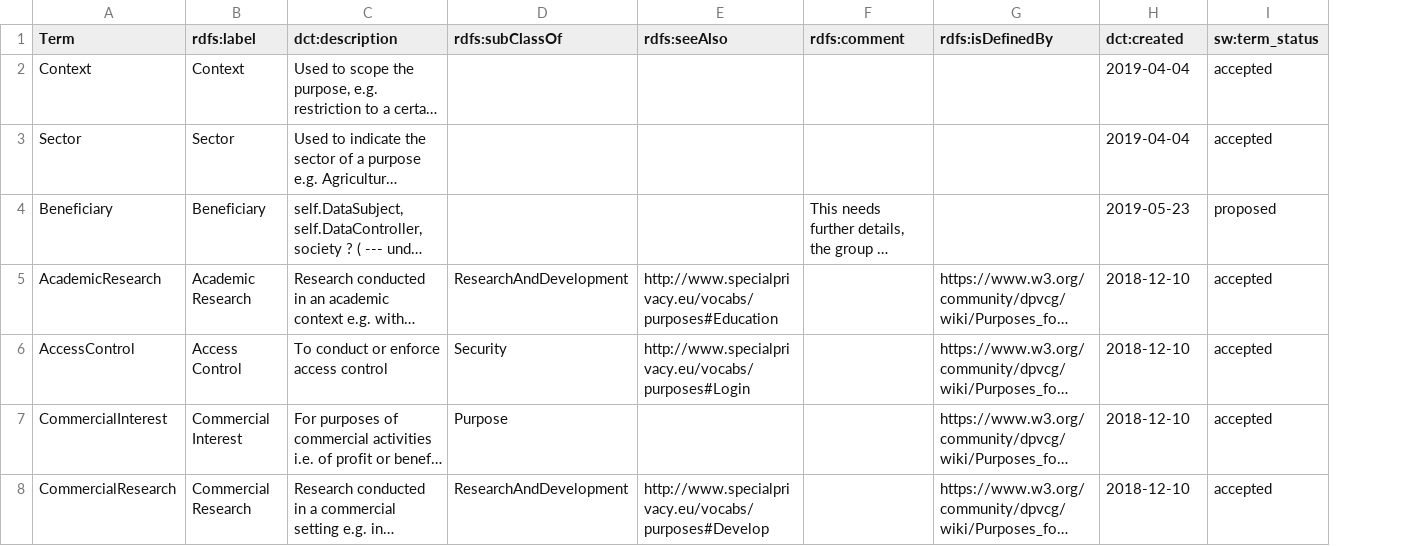
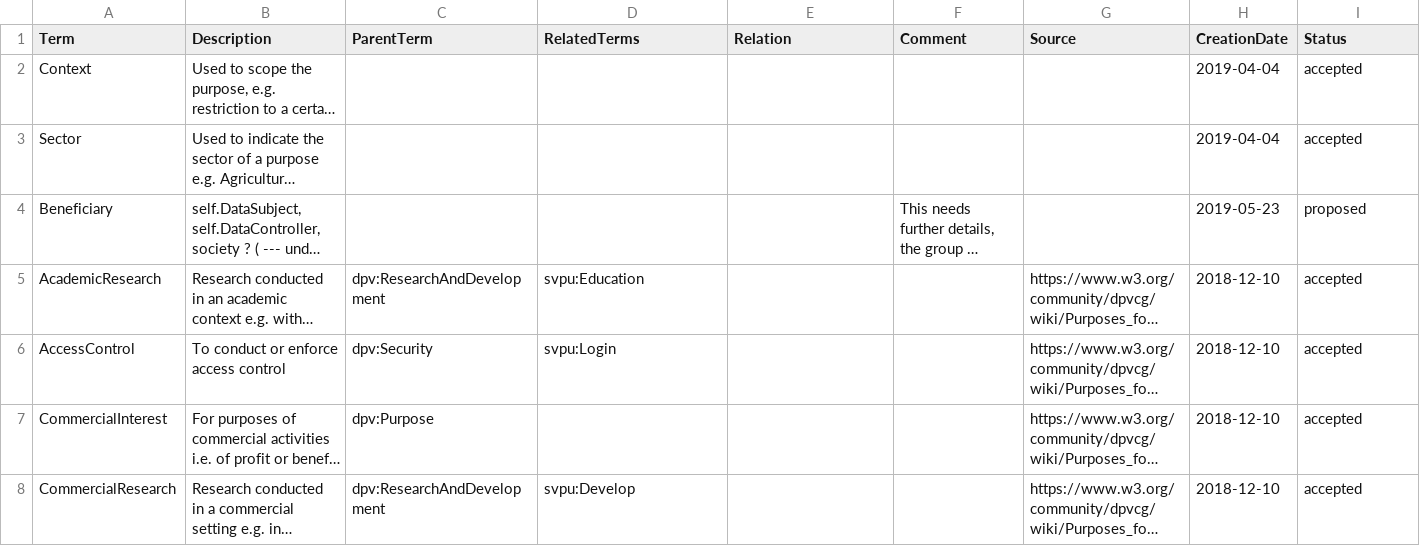
Before and after one commit to dpvcg/dpv-documentation, a CSV file: vocab_csv/Purpose.csv, drawn as a sheet; only a part is shown; long unchanged cells end in …; removed rows and columns are numbered as before the commit, all else as after; the diff covers the shown part only; the diff names each change by its address in the sheet, - before the commit and + after, or states it on an @@ line.

```diff
--- a/vocab_csv/Purpose.csv
+++ b/vocab_csv/Purpose.csv
-column B (rdfs:label), rows 2-8: Context | Sector | Beneficiary | Academic Research | Access Control | Commercial Interest | Commercial Research
+column C (ParentTerm), rows 5-8: dpv:ResearchAndDevelopment | dpv:Security | dpv:Purpose | dpv:ResearchAndDevelopment
-B1: dct:description
+B1: Description
-D1: rdfs:subClassOf
+D1: RelatedTerms
-E1: rdfs:seeAlso
+E1: Relation
-F1: rdfs:comment
+F1: Comment
-G1: rdfs:isDefinedBy
+G1: Source
-H1: dct:created
+H1: CreationDate
-I1: sw:term_status
+I1: Status
-D5 (RelatedTerms): ResearchAndDevelopment
+D5 (RelatedTerms): svpu:Education
-E5 (Relation): http://www.specialprivacy.eu/vocabs/purposes#Education
+E5 (Relation): (empty)
-D6 (RelatedTerms): Security
+D6 (RelatedTerms): svpu:Login
-E6 (Relation): http://www.specialprivacy.eu/vocabs/purposes#Login
+E6 (Relation): (empty)
-D7 (RelatedTerms): Purpose
+D7 (RelatedTerms): (empty)
-D8 (RelatedTerms): ResearchAndDevelopment
+D8 (RelatedTerms): svpu:Develop
-E8 (Relation): http://www.specialprivacy.eu/vocabs/purposes#Develop
+E8 (Relation): (empty)
```
Also changed, not shown: 32 edited cells elsewhere in this file, vocab_csv/LegalBasis.csv, vocab_csv/PersonalDataCategory.csv, 11 other files.
